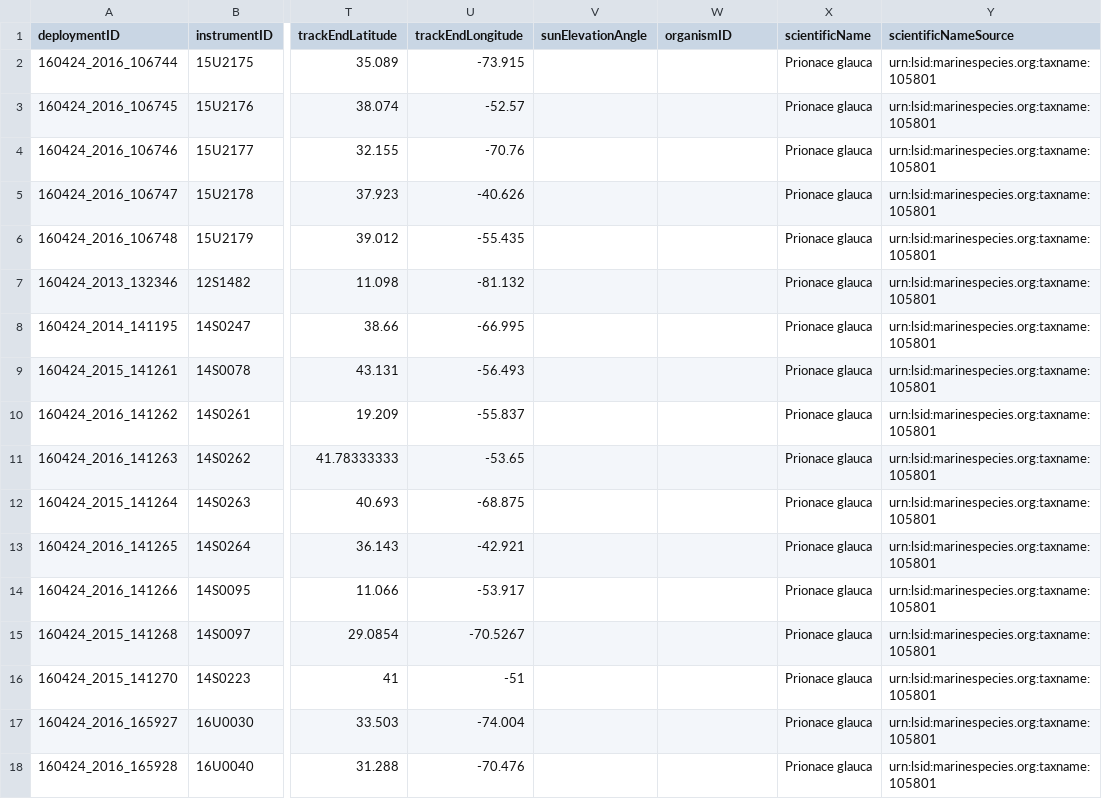
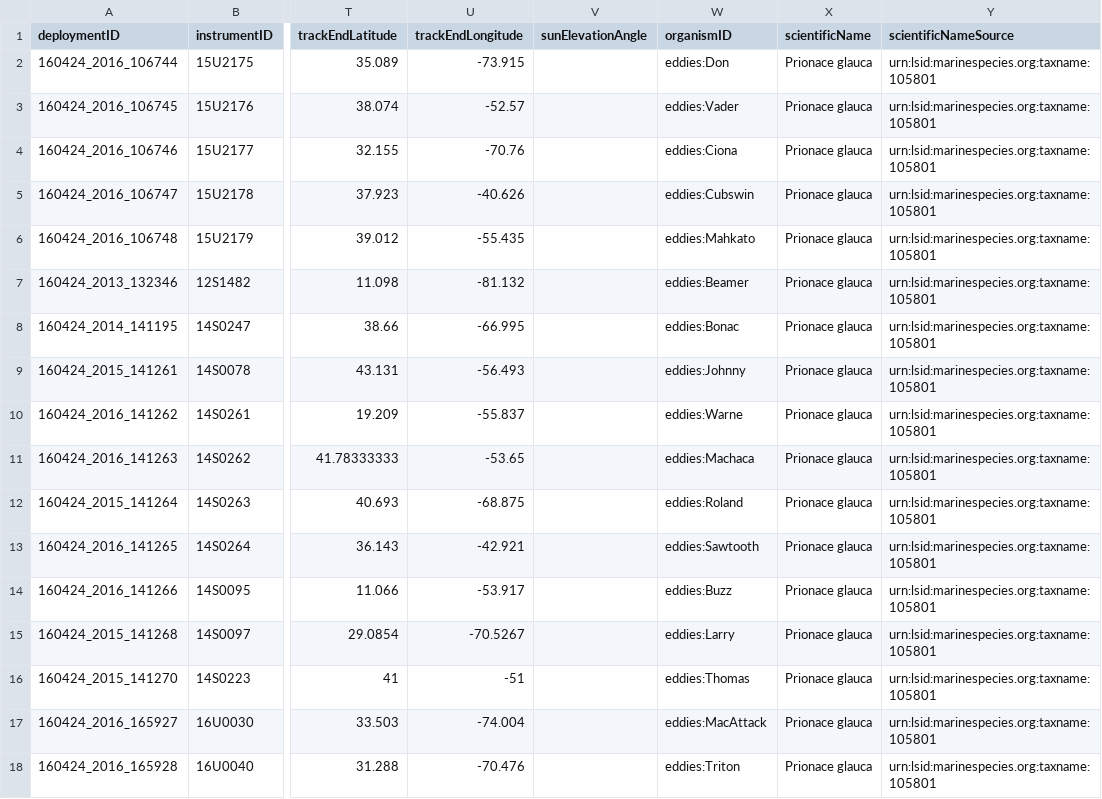
Before and after one commit to ocean-tracking-network/biologging_standardization, a CSV file: examples/braun-blueshark/braun_blues_deployment-metadata.csv, drawn as a sheet; only a part is shown, gaps mark what is left out; the diff names each change by its address in the sheet, - before the commit and + after, or states it on an @@ line.

Commit message:
add organismID

```diff
--- a/examples/braun-blueshark/braun_blues_deployment-metadata.csv
+++ b/examples/braun-blueshark/braun_blues_deployment-metadata.csv
-W2 (organismID): (empty)
+W2 (organismID): eddies:Don
-W3 (organismID): (empty)
+W3 (organismID): eddies:Vader
-W4 (organismID): (empty)
+W4 (organismID): eddies:Ciona
-W5 (organismID): (empty)
+W5 (organismID): eddies:Cubswin
-W6 (organismID): (empty)
+W6 (organismID): eddies:Mahkato
-W7 (organismID): (empty)
+W7 (organismID): eddies:Beamer
-W8 (organismID): (empty)
+W8 (organismID): eddies:Bonac
-W9 (organismID): (empty)
+W9 (organismID): eddies:Johnny
-W10 (organismID): (empty)
+W10 (organismID): eddies:Warne
-W11 (organismID): (empty)
+W11 (organismID): eddies:Machaca
-W12 (organismID): (empty)
+W12 (organismID): eddies:Roland
-W13 (organismID): (empty)
+W13 (organismID): eddies:Sawtooth
-W14 (organismID): (empty)
+W14 (organismID): eddies:Buzz
-W15 (organismID): (empty)
+W15 (organismID): eddies:Larry
-W16 (organismID): (empty)
+W16 (organismID): eddies:Thomas
-W17 (organismID): (empty)
+W17 (organismID): eddies:MacAttack
-W18 (organismID): (empty)
+W18 (organismID): eddies:Triton
```
